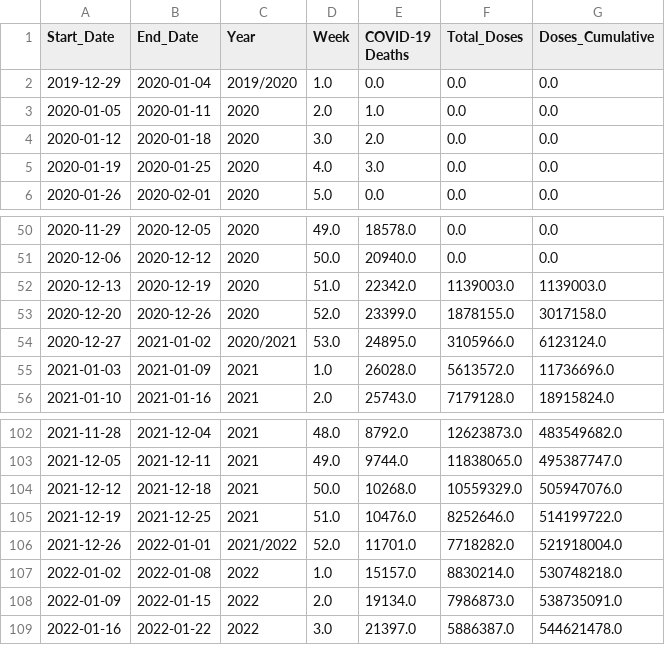
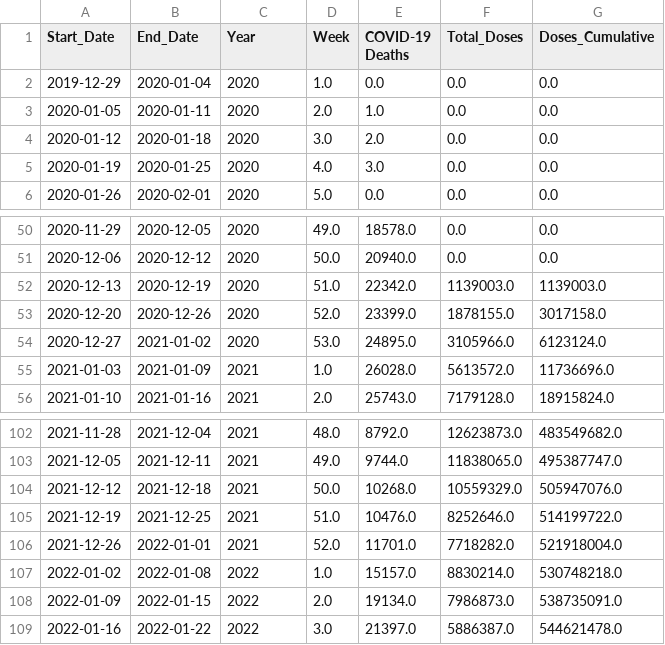
Before and after one commit to carolinehagood/covid-project, a CSV file: data/merged_data.csv, drawn as a sheet; only a part is shown, gaps mark what is left out.

Commit message:
Add files via upload

```diff
--- a/data/merged_data.csv
+++ b/data/merged_data.csv
@@ -1,3 +1,3 @@
 Start_Date,End_Date,Year,Week,COVID-19 Deaths,Total_Doses,Doses_Cumulative
-2019-12-29,2020-01-04,2019/2020,1.0,0.0,0.0,0.0
+2019-12-29,2020-01-04,2020,1.0,0.0,0.0,0.0
 2020-01-05,2020-01-11,2020,2.0,1.0,0.0,0.0
@@ -53,3 +53,3 @@ Start_Date,End_Date,Year,Week,COVID-19 Deaths,Total_Doses,Doses_Cumulative
 2020-12-20,2020-12-26,2020,52.0,23399.0,1878155.0,3017158.0
-2020-12-27,2021-01-02,2020/2021,53.0,24895.0,3105966.0,6123124.0
+2020-12-27,2021-01-02,2020,53.0,24895.0,3105966.0,6123124.0
 2021-01-03,2021-01-09,2021,1.0,26028.0,5613572.0,11736696.0
@@ -105,3 +105,3 @@ Start_Date,End_Date,Year,Week,COVID-19 Deaths,Total_Doses,Doses_Cumulative
 2021-12-19,2021-12-25,2021,51.0,10476.0,8252646.0,514199722.0
-2021-12-26,2022-01-01,2021/2022,52.0,11701.0,7718282.0,521918004.0
+2021-12-26,2022-01-01,2021,52.0,11701.0,7718282.0,521918004.0
 2022-01-02,2022-01-08,2022,1.0,15157.0,8830214.0,530748218.0
```
